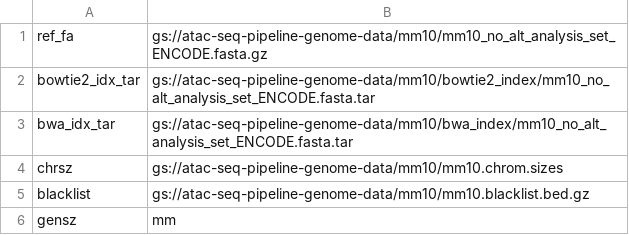
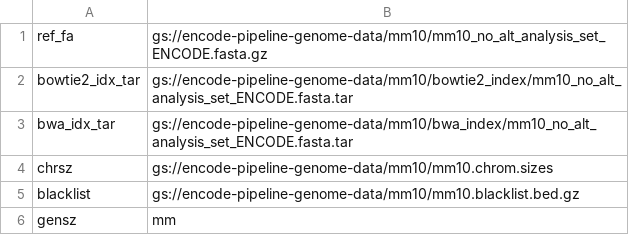
Before and after one commit to ENCODE-DCC/atac-seq-pipeline, a TSV file: genome/mm10_google.tsv, drawn as a sheet.

```diff
--- a/genome/mm10_google.tsv
+++ b/genome/mm10_google.tsv
@@ -1,6 +1,6 @@
-ref_fa	gs://atac-seq-pipeline-genome-data/mm10/mm10_no_alt_analysis_set_ENCODE.fasta.gz
-bowtie2_idx_tar	gs://atac-seq-pipeline-genome-data/mm10/bowtie2_index/mm10_no_alt_analysis_set_ENCODE.fasta.tar
-bwa_idx_tar	gs://atac-seq-pipeline-genome-data/mm10/bwa_index/mm10_no_alt_analysis_set_ENCODE.fasta.tar
-chrsz	gs://atac-seq-pipeline-genome-data/mm10/mm10.chrom.sizes
-blacklist	gs://atac-seq-pipeline-genome-data/mm10/mm10.blacklist.bed.gz
+ref_fa	gs://encode-pipeline-genome-data/mm10/mm10_no_alt_analysis_set_ENCODE.fasta.gz
+bowtie2_idx_tar	gs://encode-pipeline-genome-data/mm10/bowtie2_index/mm10_no_alt_analysis_set_ENCODE.fasta.tar
+bwa_idx_tar	gs://encode-pipeline-genome-data/mm10/bwa_index/mm10_no_alt_analysis_set_ENCODE.fasta.tar
+chrsz	gs://encode-pipeline-genome-data/mm10/mm10.chrom.sizes
+blacklist	gs://encode-pipeline-genome-data/mm10/mm10.blacklist.bed.gz
 gensz	mm
```
Also changed, not shown: genome/hg19_google.tsv, genome/mm9_google.tsv, 26 other files.
